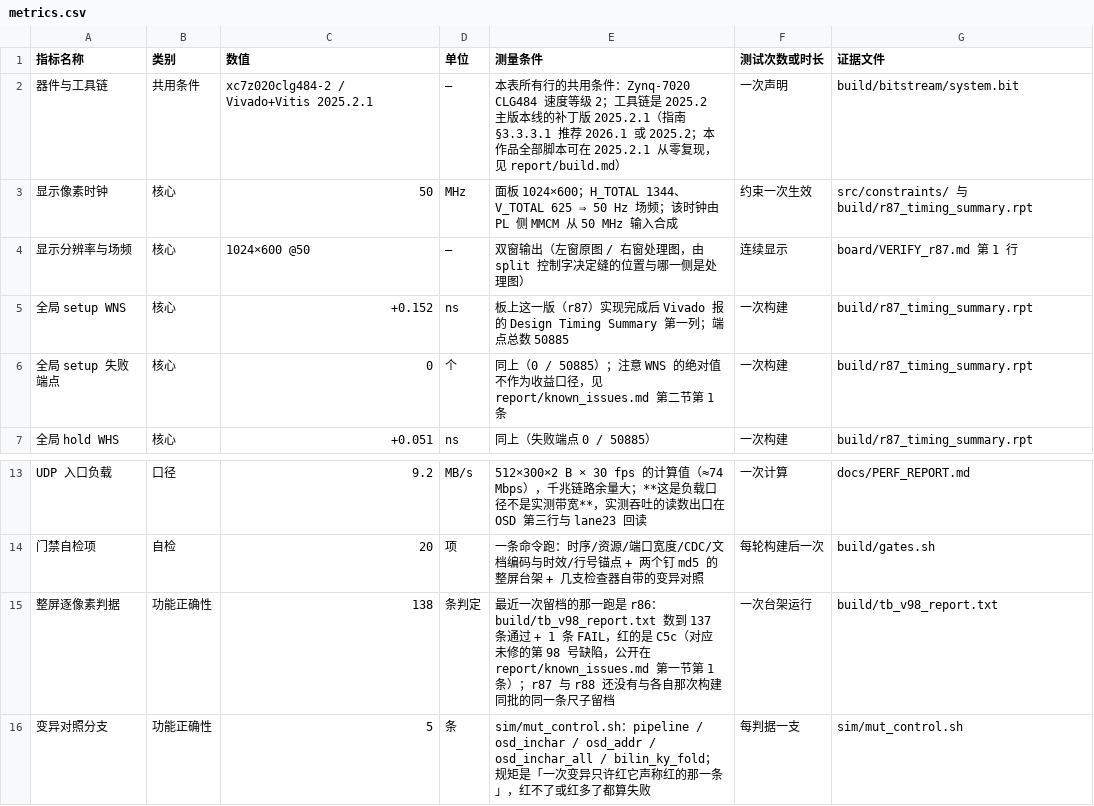
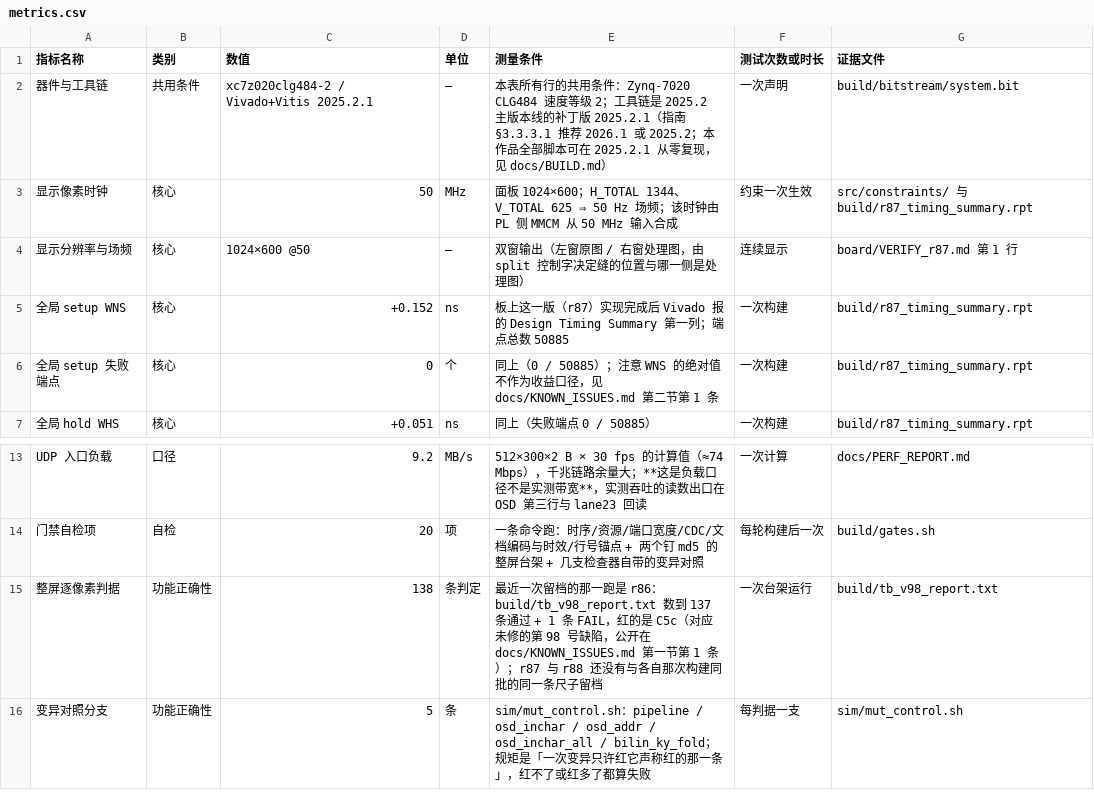
Before and after one commit to Uie-v-uiE/Video_Processing, a CSV file: data/metrics.csv, drawn as a sheet; only a part is shown, gaps mark what is left out.

Commit message:
doc_currency: 加 D4c（点名的凭据必须在盘上）+ 把 .csv 纳入扫描面
D4a 只认 .md ⇒ 搬目录修完之后，"文档指的那份报告不在包里"这一类没人管：
r88 一轮连着栽了三次（build/rNN_exp/ 被导出器整个丢掉、build/*.txt 摊进
build/reports/）。D4c 与 D4a 同一条路，尾缀换成 .txt/.rpt/.csv/.bit/…。

范围写死并且念出来（#141 那一类：尺子的作用范围会无声漂移）：只有交付文档
（首页两份、board/README.md、docs/*.md 非 log）判红；日记与 RTL/脚本注释里
点名的很多是"当时生成、随后删掉"的中间件，判红等于逼史官改历史 ⇒ 只报数。
--self 里两边各加一条对照：同一句话在日记里必须"判红 0 / 报数 1"，缺一边就是漂了。

HAND_EXT 加 .csv 之后立刻咬到三处：data/metrics.csv 里还写着包内路径
report/known_issues.md、report/build.md ⇒ 改回仓内真实路径 docs/KNOWN_ISSUES.md、
docs/BUILD.md（导出器会把它们改写成 report/ 那一套）。

```diff
--- a/data/metrics.csv
+++ b/data/metrics.csv
@@ -1,3 +1,3 @@
 指标名称,类别,数值,单位,测量条件,测试次数或时长,证据文件
-器件与工具链,共用条件,xc7z020clg484-2 / Vivado+Vitis 2025.2.1,—,本表所有行的共用条件：Zynq-7020 CLG484 速度等级 2；工具链是 2025.2 主版本线的补丁版 2025.2.1（指南 §3.3.3.1 推荐 2026.1 或 2025.2；本作品全部脚本可在 2025.2.1 从零复现，见 report/build.md）,一次声明,build/bitstream/system.bit
+器件与工具链,共用条件,xc7z020clg484-2 / Vivado+Vitis 2025.2.1,—,本表所有行的共用条件：Zynq-7020 CLG484 速度等级 2；工具链是 2025.2 主版本线的补丁版 2025.2.1（指南 §3.3.3.1 推荐 2026.1 或 2025.2；本作品全部脚本可在 2025.2.1 从零复现，见 docs/BUILD.md）,一次声明,build/bitstream/system.bit
 显示像素时钟,核心,50,MHz,面板 1024×600；H_TOTAL 1344、V_TOTAL 625 ⇒ 50 Hz 场频；该时钟由 PL 侧 MMCM 从 50 MHz 输入合成,约束一次生效,src/constraints/ 与 build/r87_timing_summary.rpt
@@ -5,3 +5,3 @@
 全局 setup WNS,核心,+0.152,ns,板上这一版（r87）实现完成后 Vivado 报的 Design Timing Summary 第一列；端点总数 50885,一次构建,build/r87_timing_summary.rpt
-全局 setup 失败端点,核心,0,个,同上（0 / 50885）；注意 WNS 的绝对值不作为收益口径，见 report/known_issues.md 第二节第 1 条,一次构建,build/r87_timing_summary.rpt
+全局 setup 失败端点,核心,0,个,同上（0 / 50885）；注意 WNS 的绝对值不作为收益口径，见 docs/KNOWN_ISSUES.md 第二节第 1 条,一次构建,build/r87_timing_summary.rpt
 全局 hold WHS,核心,+0.051,ns,同上（失败端点 0 / 50885）,一次构建,build/r87_timing_summary.rpt
@@ -14,3 +14,3 @@ UDP 入口负载,口径,9.2,MB/s,512×300×2 B × 30 fps 的计算值（≈74 Mb
 门禁自检项,自检,20,项,一条命令跑：时序/资源/端口宽度/CDC/文档编码与时效/行号锚点 + 两个钉 md5 的整屏台架 + 几支检查器自带的变异对照,每轮构建后一次,build/gates.sh
-整屏逐像素判据,功能正确性,138,条判定,最近一次留档的那一跑是 r86：build/tb_v98_report.txt 数到 137 条通过 + 1 条 FAIL，红的是 C5c（对应未修的第 98 号缺陷，公开在 report/known_issues.md 第一节第 1 条）；r87 与 r88 还没有与各自那次构建同批的同一条尺子留档,一次台架运行,build/tb_v98_report.txt
+整屏逐像素判据,功能正确性,138,条判定,最近一次留档的那一跑是 r86：build/tb_v98_report.txt 数到 137 条通过 + 1 条 FAIL，红的是 C5c（对应未修的第 98 号缺陷，公开在 docs/KNOWN_ISSUES.md 第一节第 1 条）；r87 与 r88 还没有与各自那次构建同批的同一条尺子留档,一次台架运行,build/tb_v98_report.txt
 变异对照分支,功能正确性,5,条,sim/mut_control.sh：pipeline / osd_inchar / osd_addr / osd_inchar_all / bilin_ky_fold；规矩是「一次变异只许红它声称红的那一条」，红不了或红多了都算失败,每判据一支,sim/mut_control.sh
```
Also changed, not shown: 1 other file.
